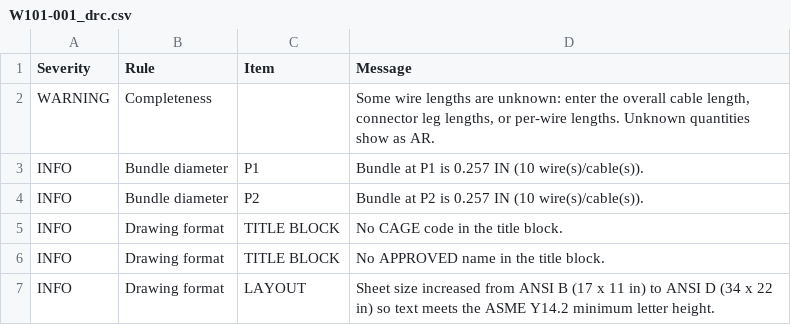
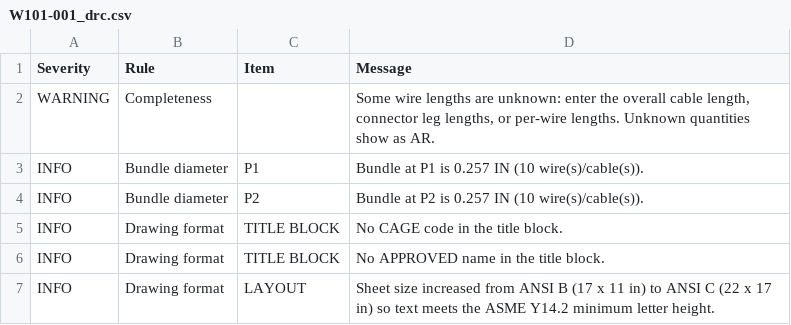
Before and after one commit to kkiper/CBL-DSN-TOOL, a CSV file: examples/W101-001_drc.csv, drawn as a sheet.

```diff
--- a/examples/W101-001_drc.csv
+++ b/examples/W101-001_drc.csv
@@ -6,2 +6,2 @@ INFO,Drawing format,TITLE BLOCK,No CAGE code in the title block.
 INFO,Drawing format,TITLE BLOCK,No APPROVED name in the title block.
-INFO,Drawing format,LAYOUT,Sheet size increased from ANSI B (17 x 11 in) to ANSI D (34 x 22 in) so text meets the ASME Y14.2 minimum letter height.
+INFO,Drawing format,LAYOUT,Sheet size increased from ANSI B (17 x 11 in) to ANSI C (22 x 17 in) so text meets the ASME Y14.2 minimum letter height.
```
Also changed, not shown: 13 other files.
